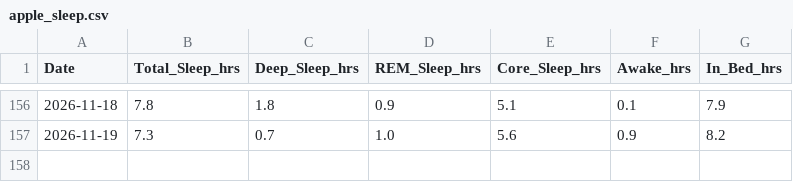
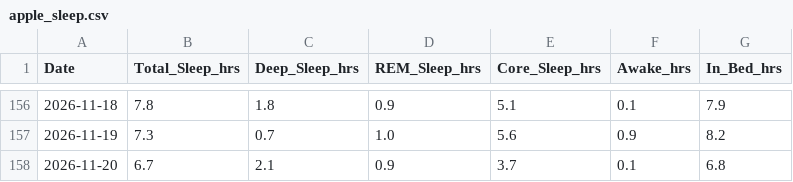
Before and after one commit to ayrtonxandre/agy, a CSV file: athx/apple_sleep.csv, drawn as a sheet; only a part is shown, gaps mark what is left out; the diff names each change by its address in the sheet, - before the commit and + after, or states it on an @@ line.

```diff
--- a/athx/apple_sleep.csv
+++ b/athx/apple_sleep.csv
+row 158: 2026-11-20 | 6.7 | 2.1 | 0.9 | 3.7 | 0.1 | 6.8
```
Also changed, not shown: athx/apple_daily_activity.csv, athx/apple_mobility_biomechanics.csv.
